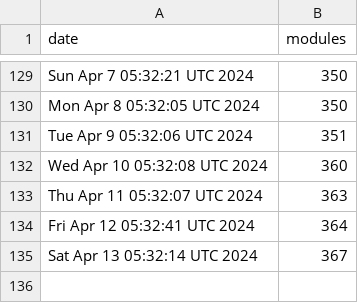
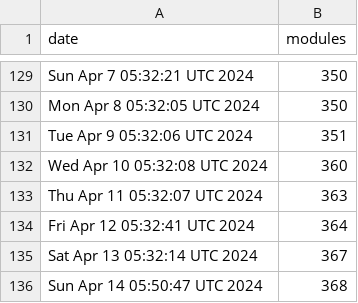
Before and after one commit to jpadams/daggerverse-stats, a CSV file: data.csv, drawn as a sheet; only a part is shown, gaps mark what is left out; the diff names each change by its address in the sheet, - before the commit and + after, or states it on an @@ line.

```diff
--- a/data.csv
+++ b/data.csv
+row 136: Sun Apr 14 05:50:47 UTC 2024 | 368
```
Also changed, not shown: 1 other file.
